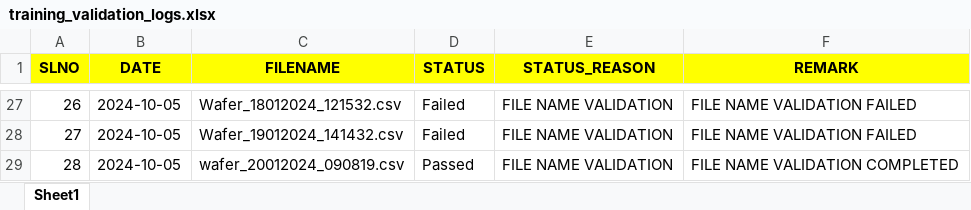
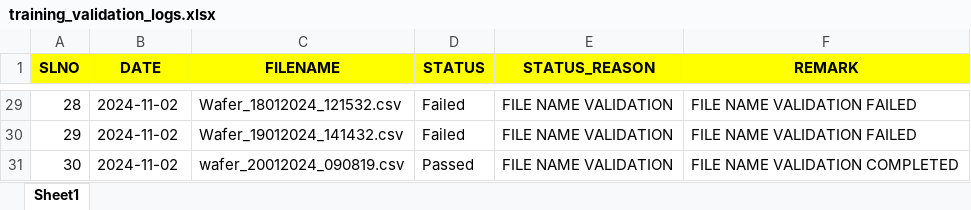
Before and after one commit to Raveenkumar/SENSOR-FAULT-DETECTION, an Excel workbook: data/dashboard_data/training_validation_logs.xlsx, sheet Sheet1, drawn as a sheet; only a part is shown, gaps mark what is left out; values as stored, in another font and other column widths than the file's, no borders; addresses are those after the commit; the diff covers the shown part only; the diff names each change by its address in the sheet, - before the commit and + after, or states it on an @@ line.

```diff
--- a/data/dashboard_data/training_validation_logs.xlsx (sheet Sheet1)
+++ b/data/dashboard_data/training_validation_logs.xlsx (sheet Sheet1)
@@ column A (SLNO) renumbered between rows 4 and 31 @@
-B29:B31 (DATE): 2024-10-05
+B29:B31 (DATE): 2024-11-02
```
Also changed, not shown: other rows of this sheet, data/dashboard_data/prediction_validation_logs.xlsx, data/prediction_data/predictions.xlsx, 33 other files.
